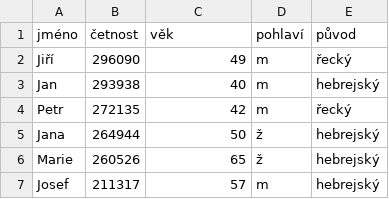
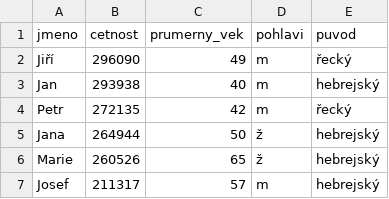
Before and after one commit to Czechitas-Python/python-data-1, a CSV file: python-pro-data-1/podmineny-vyber/excs/ceska-jmena/assets/jmena.csv, drawn as a sheet; only a part is shown; removed rows and columns are numbered as before the commit, all else as after; the diff names each change by its address in the sheet, - before the commit and + after, or states it on an @@ line.

```diff
--- a/python-pro-data-1/podmineny-vyber/excs/ceska-jmena/assets/jmena.csv
+++ b/python-pro-data-1/podmineny-vyber/excs/ceska-jmena/assets/jmena.csv
-row 1: jméno | četnost | věk | pohlaví | původ
+row 1: jmeno | cetnost | prumerny_vek | pohlavi | puvod
```
Also changed, not shown: 1 other file.
